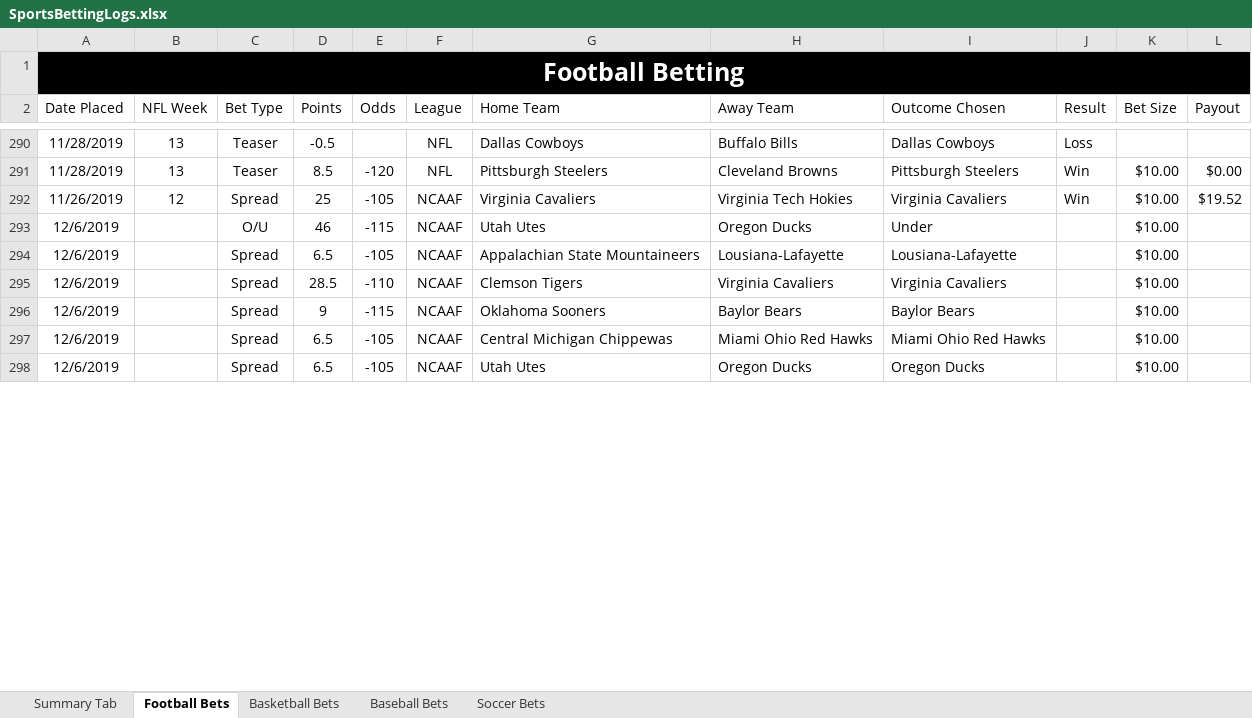
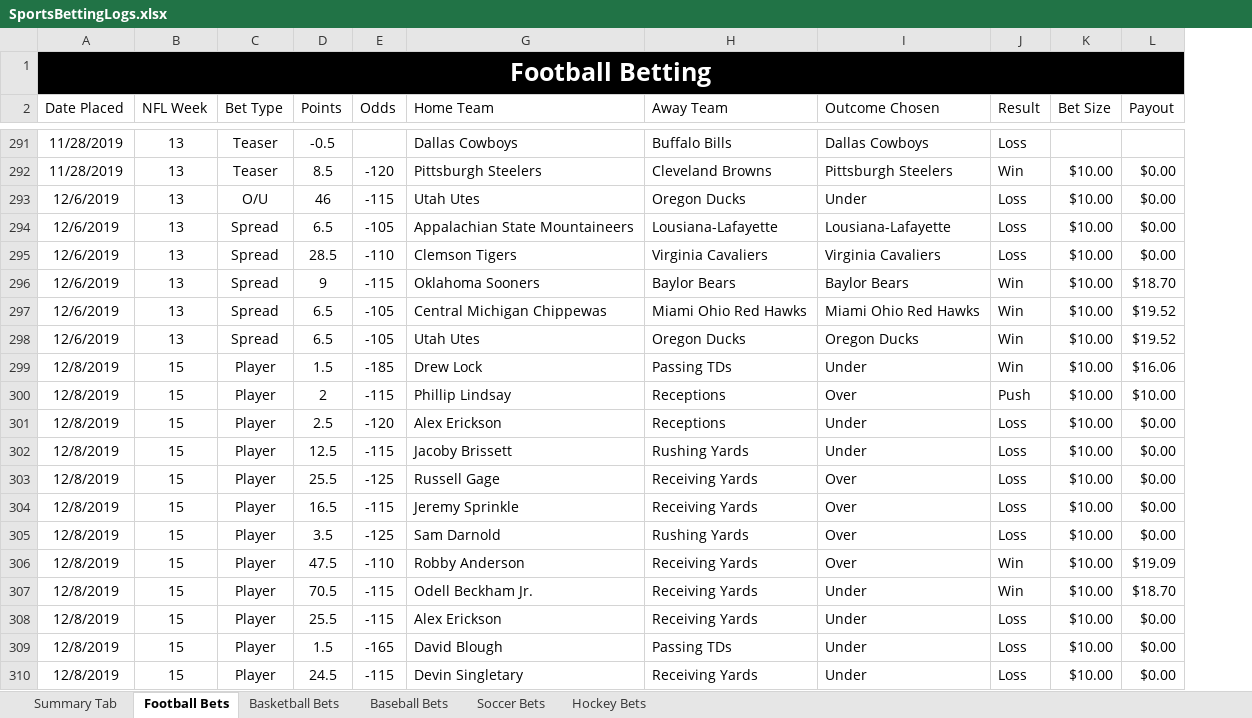
Before and after one commit to bcroarkin2726/SportsBetting, an Excel workbook: SportsBettingLogs.xlsx, sheet Football Bets, drawn as a sheet; only a part is shown, gaps mark what is left out; values as stored, in another font and other column widths than the file's, no borders; conditional formats and table styles not drawn; removed rows and columns are numbered as before the commit, all else as after; the diff covers the shown part only; the diff names each change by its address in the sheet, - before the commit and + after, or states it on an @@ line.

Commit message:
Update SportsBettingLogs.xlsx

```diff
--- a/SportsBettingLogs.xlsx (sheet Football Bets)
+++ b/SportsBettingLogs.xlsx (sheet Football Bets)
+sheet tab: Hockey Bets
@@ column F (League) hidden, rows 290-291: NFL | NFL; rows 293-298: all NCAAF @@
@@ row 292 moved to row 273: 11/26/2019 @@
-B293:B298 (NFL Week): (empty)
+B293:B298 (NFL Week): 13
-J293:J295 (Result): (empty)
+J293:J295 (Result): Loss
-L293:L295 (Payout): (empty)
+L293:L295 (Payout): $0.00
-J296:J298 (Result): (empty)
+J296:J298 (Result): Win
-L296 (Payout): (empty)
+L296 (Payout): $18.70
-L297:L298 (Payout): (empty)
+L297:L298 (Payout): $19.52
+row 299: 12/8/2019 | 15 | Player | 1.5 | -185 | Drew Lock | Passing TDs | Under | Win | $10.00 | $16.06
+row 300: 12/8/2019 | 15 | Player | 2 | -115 | Phillip Lindsay | Receptions | Over | Push | $10.00 | $10.00
+row 301: 12/8/2019 | 15 | Player | 2.5 | -120 | Alex Erickson | Receptions | Under | Loss | $10.00 | $0.00
+row 302: 12/8/2019 | 15 | Player | 12.5 | -115 | Jacoby Brissett | Rushing Yards | Under | Loss | $10.00 | $0.00
+row 303: 12/8/2019 | 15 | Player | 25.5 | -125 | Russell Gage | Receiving Yards | Over | Loss | $10.00 | $0.00
+row 304: 12/8/2019 | 15 | Player | 16.5 | -115 | Jeremy Sprinkle | Receiving Yards | Over | Loss | $10.00 | $0.00
+row 305: 12/8/2019 | 15 | Player | 3.5 | -125 | Sam Darnold | Rushing Yards | Over | Loss | $10.00 | $0.00
+row 306: 12/8/2019 | 15 | Player | 47.5 | -110 | Robby Anderson | Receiving Yards | Over | Win | $10.00 | $19.09
+row 307: 12/8/2019 | 15 | Player | 70.5 | -115 | Odell Beckham Jr. | Receiving Yards | Under | Win | $10.00 | $18.70
+row 308: 12/8/2019 | 15 | Player | 25.5 | -115 | Alex Erickson | Receiving Yards | Under | Loss | $10.00 | $0.00
+row 309: 12/8/2019 | 15 | Player | 1.5 | -165 | David Blough | Passing TDs | Under | Loss | $10.00 | $0.00
+row 310: 12/8/2019 | 15 | Player | 24.5 | -115 | Devin Singletary | Receiving Yards | Under | Loss | $10.00 | $0.00
```
Also changed, not shown: 32 added rows, 5 moved rows and 6 edited cells elsewhere in this sheet, sheet Basketball Bets, hidden cells.
